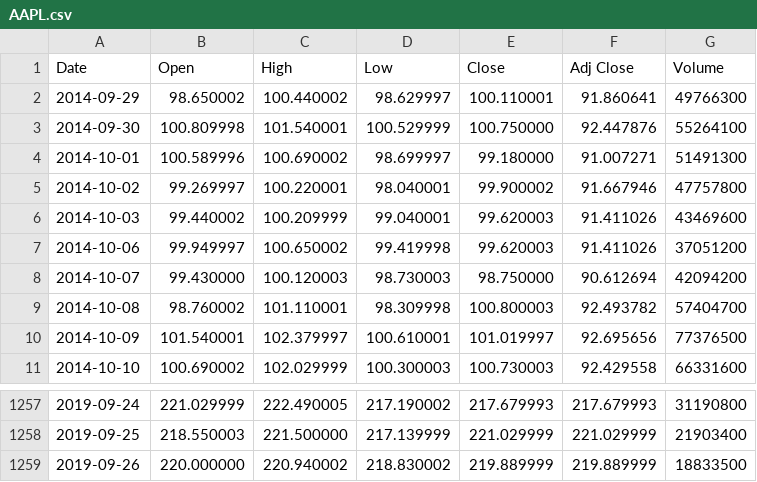
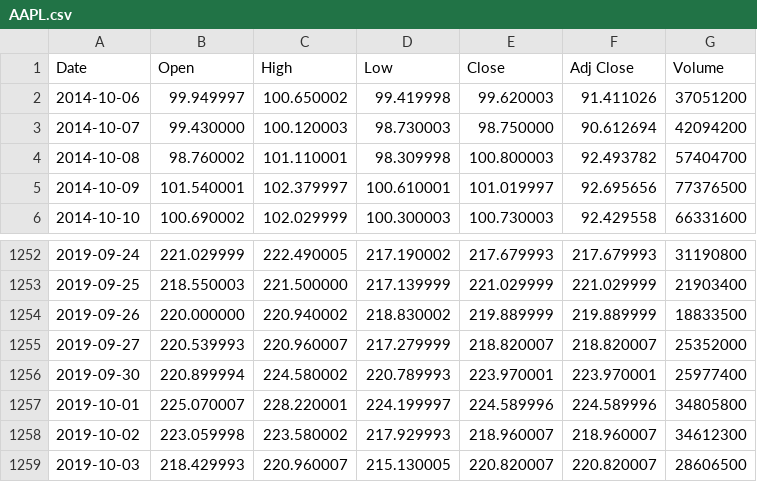
Before and after one commit to usn1485/Stock-Price-Analysis, a CSV file: data/AAPL.csv, drawn as a sheet; only a part is shown, gaps mark what is left out; removed rows and columns are numbered as before the commit, all else as after; the diff names each change by its address in the sheet, - before the commit and + after, or states it on an @@ line.

```diff
--- a/data/AAPL.csv
+++ b/data/AAPL.csv
-row 2: 2014-09-29 | 98.650002 | 100.440002 | 98.629997 | 100.110001 | 91.860641 | 49766300
-row 3: 2014-09-30 | 100.809998 | 101.540001 | 100.529999 | 100.750000 | 92.447876 | 55264100
-row 4: 2014-10-01 | 100.589996 | 100.690002 | 98.699997 | 99.180000 | 91.007271 | 51491300
-row 5: 2014-10-02 | 99.269997 | 100.220001 | 98.040001 | 99.900002 | 91.667946 | 47757800
-row 6: 2014-10-03 | 99.440002 | 100.209999 | 99.040001 | 99.620003 | 91.411026 | 43469600
+row 1255: 2019-09-27 | 220.539993 | 220.960007 | 217.279999 | 218.820007 | 218.820007 | 25352000
+row 1256: 2019-09-30 | 220.899994 | 224.580002 | 220.789993 | 223.970001 | 223.970001 | 25977400
+row 1257: 2019-10-01 | 225.070007 | 228.220001 | 224.199997 | 224.589996 | 224.589996 | 34805800
+row 1258: 2019-10-02 | 223.059998 | 223.580002 | 217.929993 | 218.960007 | 218.960007 | 34612300
+row 1259: 2019-10-03 | 218.429993 | 220.960007 | 215.130005 | 220.820007 | 220.820007 | 28606500
```
Also changed, not shown: data/FB.csv, data/WMT.csv, 14 other files.
